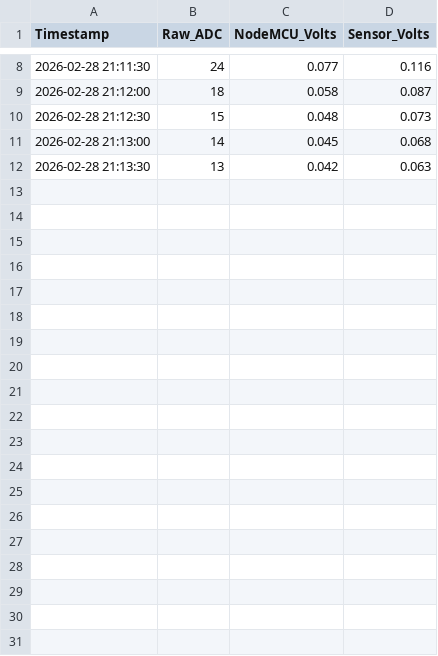
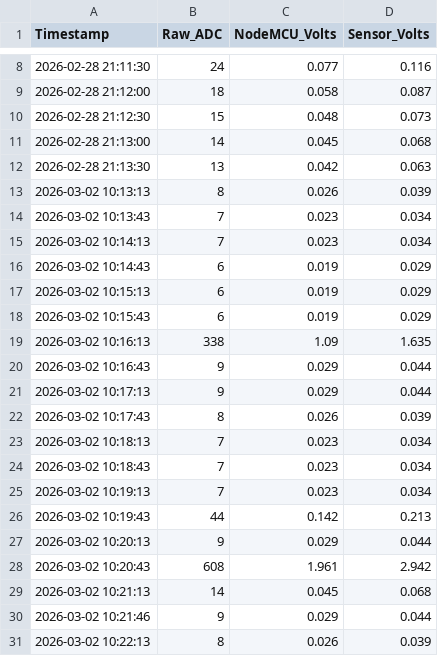
Before and after one commit to shreekant-lohagale/Code4Society, a CSV file: EcoGuard IoT Sensor/live_sensor_today.csv, drawn as a sheet; only a part is shown, gaps mark what is left out; the diff covers the shown part only.

Commit message:
feat: Add initial landing page sections (Hero, Solution, Architecture, Comparative Analysis, Features) and include live sensor data.

```diff
--- a/EcoGuard IoT Sensor/live_sensor_today.csv
+++ b/EcoGuard IoT Sensor/live_sensor_today.csv
@@ -12 +12,20 @@ Timestamp,Raw_ADC,NodeMCU_Volts,Sensor_Volts
 2026-02-28 21:13:30,13,0.042,0.063
+2026-03-02 10:13:13,8,0.026,0.039
+2026-03-02 10:13:43,7,0.023,0.034
+2026-03-02 10:14:13,7,0.023,0.034
+2026-03-02 10:14:43,6,0.019,0.029
+2026-03-02 10:15:13,6,0.019,0.029
+2026-03-02 10:15:43,6,0.019,0.029
+2026-03-02 10:16:13,338,1.09,1.635
+2026-03-02 10:16:43,9,0.029,0.044
+2026-03-02 10:17:13,9,0.029,0.044
+2026-03-02 10:17:43,8,0.026,0.039
+2026-03-02 10:18:13,7,0.023,0.034
+2026-03-02 10:18:43,7,0.023,0.034
+2026-03-02 10:19:13,7,0.023,0.034
+2026-03-02 10:19:43,44,0.142,0.213
+2026-03-02 10:20:13,9,0.029,0.044
+2026-03-02 10:20:43,608,1.961,2.942
+2026-03-02 10:21:13,14,0.045,0.068
+2026-03-02 10:21:46,9,0.029,0.044
+2026-03-02 10:22:13,8,0.026,0.039
```
Also changed, not shown: 19 added rows elsewhere in this file, 6 other files.
